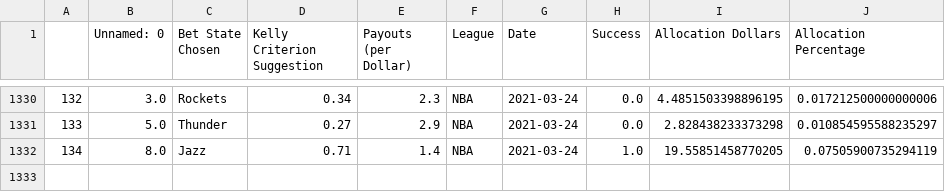
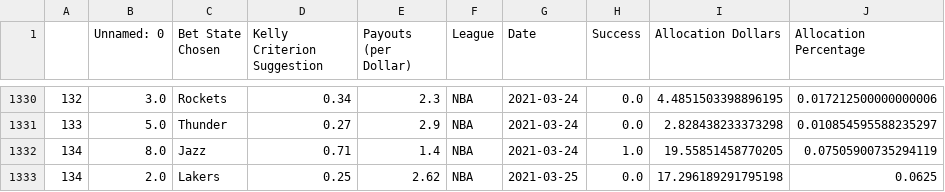
Before and after one commit to axz2000/sportsbook, a CSV file: masterScript/historicalBetLedger.csv, drawn as a sheet; only a part is shown, gaps mark what is left out; the diff names each change by its address in the sheet, - before the commit and + after, or states it on an @@ line.

```diff
--- a/masterScript/historicalBetLedger.csv
+++ b/masterScript/historicalBetLedger.csv
+row 1333: 134 | 2.0 | Lakers | 0.25 | 2.62 | NBA | 2021-03-25 | 0.0 | 17.296189291795198 | 0.0625
```
Also changed, not shown: masterScript/masterDaily.csv, masterScript/masterPortfolio.csv, 3 other files.
